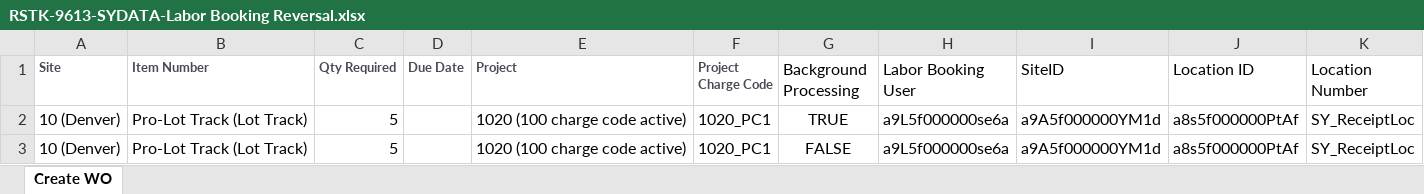
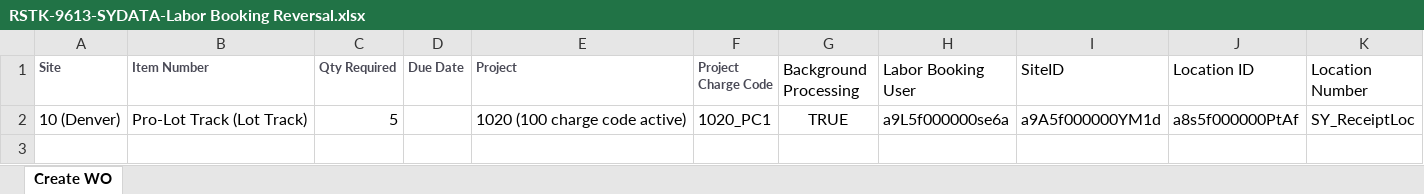
Before and after one commit to msuryawanshi20/RootedInDemo, an Excel workbook: templates/AutomationOrg/RSTK-9613-SYDATA-Labor Booking Reversal.xlsx, sheet Create WO, drawn as a sheet; values as stored, in another font and other column widths than the file's, no borders; the diff names each change by its address in the sheet, - before the commit and + after, or states it on an @@ line.

```diff
--- a/templates/AutomationOrg/RSTK-9613-SYDATA-Labor Booking Reversal.xlsx (sheet Create WO)
+++ b/templates/AutomationOrg/RSTK-9613-SYDATA-Labor Booking Reversal.xlsx (sheet Create WO)
-row 3: 10 (Denver) | Pro-Lot Track (Lot Track) | 5 |  | 1020 (100 charge code active) | 1020_PC1 | FALSE | a9L5f000000se6a | a9A5f000000YM1d | a8s5f000000PtAf | SY_ReceiptLoc
```
Also changed, not shown: 4 other files.
